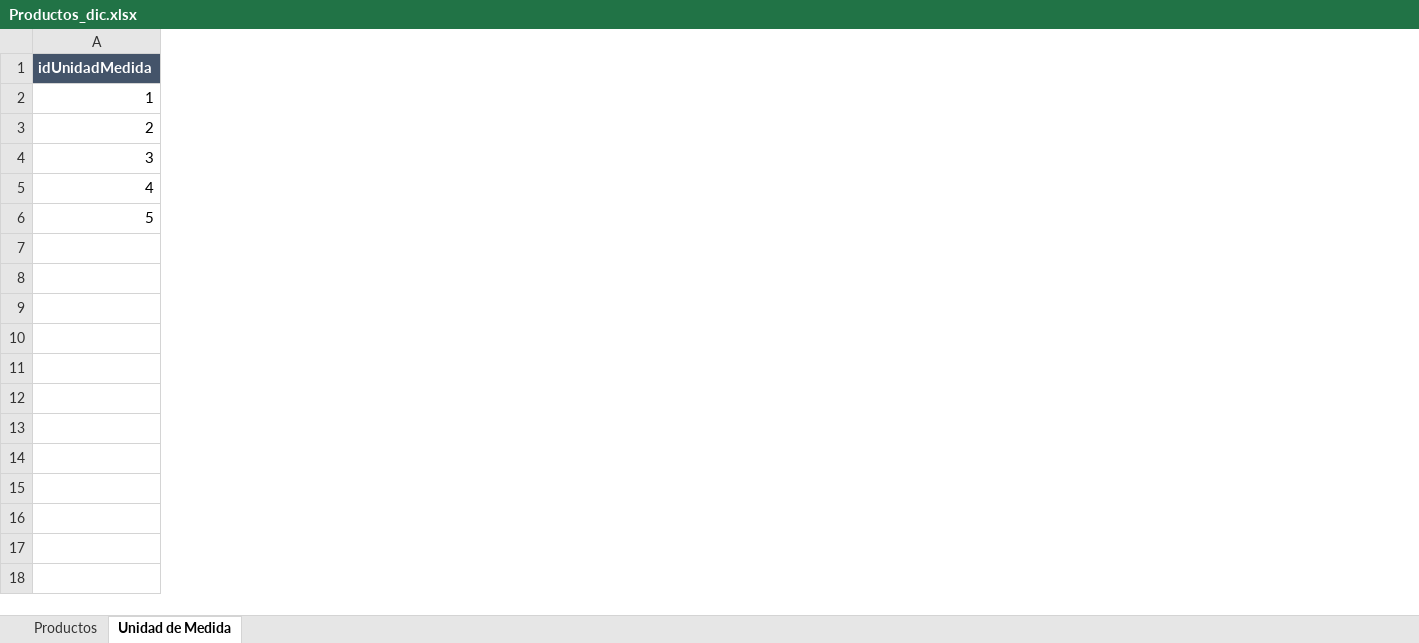
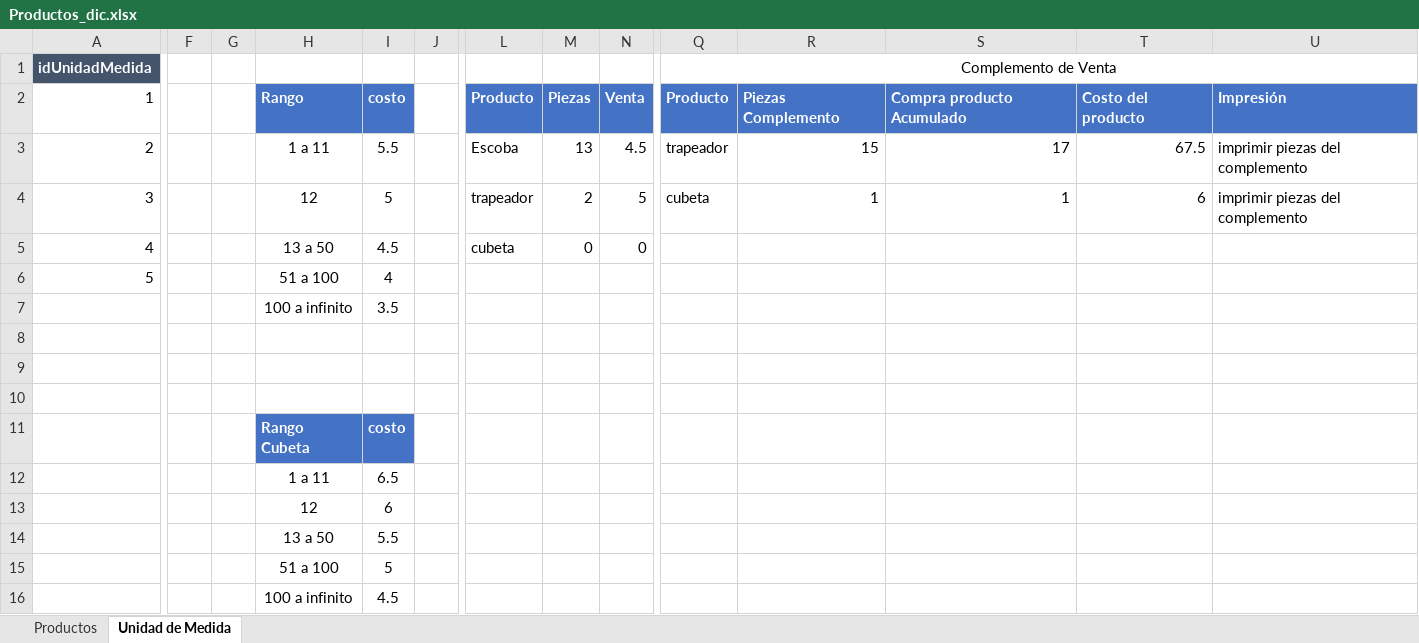
Before and after one commit to varCloud/comercializadora, an Excel workbook: Analisis/SPRINT/Productos_dic.xlsx, sheet Unidad de Medida, drawn as a sheet; only a part is shown, gaps mark what is left out; values as stored, in another font and other column widths than the file's, no borders; rows hold the shown columns only; the diff covers the shown part only; the diff names each change by its address in the sheet, - before the commit and + after, or states it on an @@ line.

```diff
--- a/Analisis/SPRINT/Productos_dic.xlsx (sheet Unidad de Medida)
+++ b/Analisis/SPRINT/Productos_dic.xlsx (sheet Unidad de Medida)
+column F, empty
+column G, empty
+column H, rows 2-6: Rango | 1 a 11 | 12 | 13 a 50 | 51 a 100
+column I, rows 2-6: costo | 5.5 | 5 | 4.5 | 4
+column J, empty
+column L, rows 2-5: Producto | Escoba | trapeador | cubeta
+column M, rows 2-5: Piezas | 13 | 2 | 0
+column N, rows 2-5: Venta | 4.5 | 5 | 0
+column Q (Complemento de Venta), rows 2-4: Producto | trapeador | cubeta
+column R, rows 2-4: Piezas Complemento | 15 | 1
+column S, rows 2-4: Compra producto Acumulado | 17 | 1
+column T, rows 2-4: Costo del producto | 67.5 | 6
+column U, rows 2-4: Impresión | imprimir piezas del complemento | imprimir piezas del complemento
+row 7:  |  |  | 100 a infinito | 3.5
+row 8: (empty)
+row 9: (empty)
+row 10: (empty)
+row 11:  |  |  | Rango Cubeta | costo
+row 12:  |  |  | 1 a 11 | 6.5
+row 13:  |  |  | 12 | 6
+row 14:  |  |  | 13 a 50 | 5.5
+row 15:  |  |  | 51 a 100 | 5
+row 16:  |  |  | 100 a infinito | 4.5
```
Also changed, not shown: 3 added columns elsewhere in this sheet, Analisis/SPRINT/Sprint7.xlsx, 1 other file.
